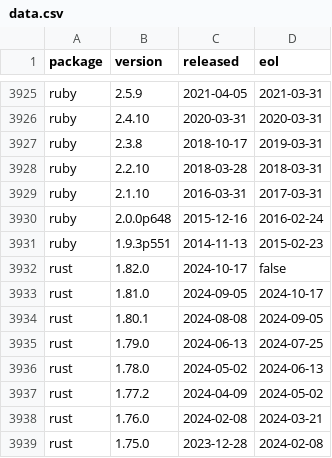
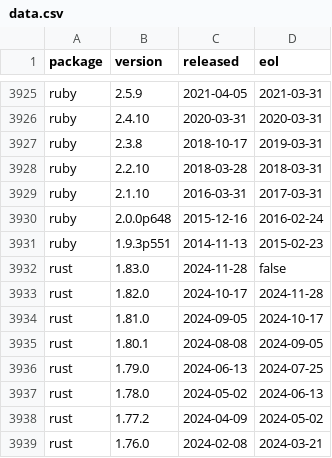
Before and after one commit to herodevs/eol-data, a CSV file: data.csv, drawn as a sheet; only a part is shown, gaps mark what is left out; the shorter side is filled out with more unchanged rows.

```diff
--- a/data.csv
+++ b/data.csv
@@ -3931,3 +3931,4 @@ ruby,2.0.0p648,2015-12-16,2016-02-24
 ruby,1.9.3p551,2014-11-13,2015-02-23
-rust,1.82.0,2024-10-17,false
+rust,1.83.0,2024-11-28,false
+rust,1.82.0,2024-10-17,2024-11-28
 rust,1.81.0,2024-09-05,2024-10-17
```
Also changed, not shown: 1 other file.
